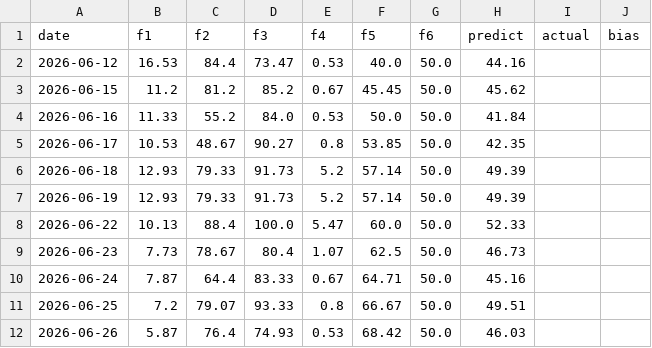
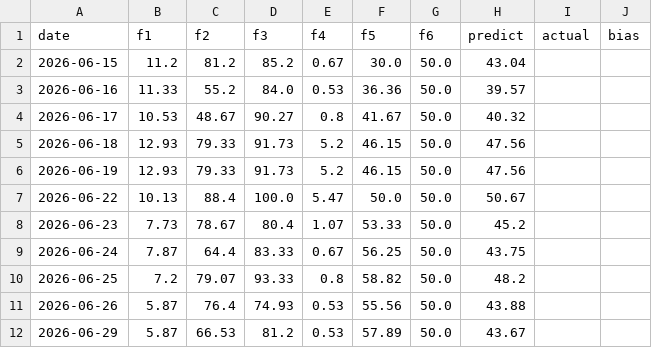
Before and after one commit to hezhouji/KTZS, a CSV file: HISTORY_LOG.csv, drawn as a sheet.

```diff
--- a/HISTORY_LOG.csv
+++ b/HISTORY_LOG.csv
@@ -1,12 +1,12 @@
 date,f1,f2,f3,f4,f5,f6,predict,actual,bias
-2026-06-12,16.53,84.4,73.47,0.53,40.0,50.0,44.16,,
-2026-06-15,11.2,81.2,85.2,0.67,45.45,50.0,45.62,,
-2026-06-16,11.33,55.2,84.0,0.53,50.0,50.0,41.84,,
-2026-06-17,10.53,48.67,90.27,0.8,53.85,50.0,42.35,,
-2026-06-18,12.93,79.33,91.73,5.2,57.14,50.0,49.39,,
-2026-06-19,12.93,79.33,91.73,5.2,57.14,50.0,49.39,,
-2026-06-22,10.13,88.4,100.0,5.47,60.0,50.0,52.33,,
-2026-06-23,7.73,78.67,80.4,1.07,62.5,50.0,46.73,,
-2026-06-24,7.87,64.4,83.33,0.67,64.71,50.0,45.16,,
-2026-06-25,7.2,79.07,93.33,0.8,66.67,50.0,49.51,,
-2026-06-26,5.87,76.4,74.93,0.53,68.42,50.0,46.03,,
+2026-06-15,11.2,81.2,85.2,0.67,30.0,50.0,43.04,,
+2026-06-16,11.33,55.2,84.0,0.53,36.36,50.0,39.57,,
+2026-06-17,10.53,48.67,90.27,0.8,41.67,50.0,40.32,,
+2026-06-18,12.93,79.33,91.73,5.2,46.15,50.0,47.56,,
+2026-06-19,12.93,79.33,91.73,5.2,46.15,50.0,47.56,,
+2026-06-22,10.13,88.4,100.0,5.47,50.0,50.0,50.67,,
+2026-06-23,7.73,78.67,80.4,1.07,53.33,50.0,45.2,,
+2026-06-24,7.87,64.4,83.33,0.67,56.25,50.0,43.75,,
+2026-06-25,7.2,79.07,93.33,0.8,58.82,50.0,48.2,,
+2026-06-26,5.87,76.4,74.93,0.53,55.56,50.0,43.88,,
+2026-06-29,5.87,66.53,81.2,0.53,57.89,50.0,43.67,,
```
